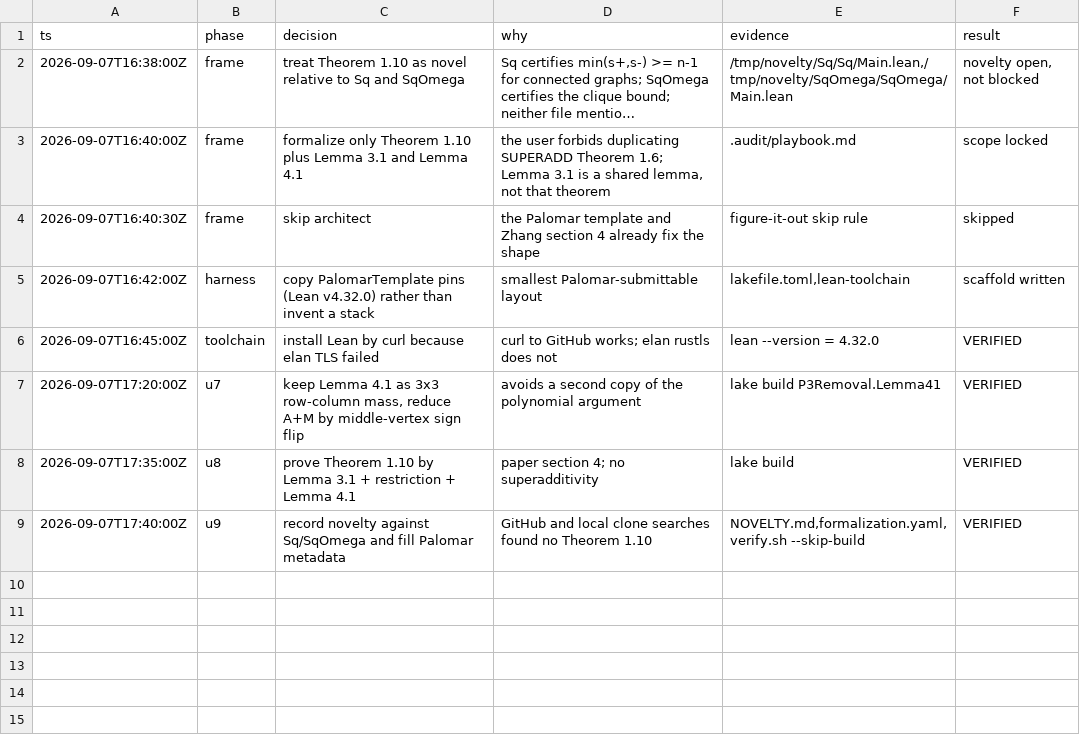
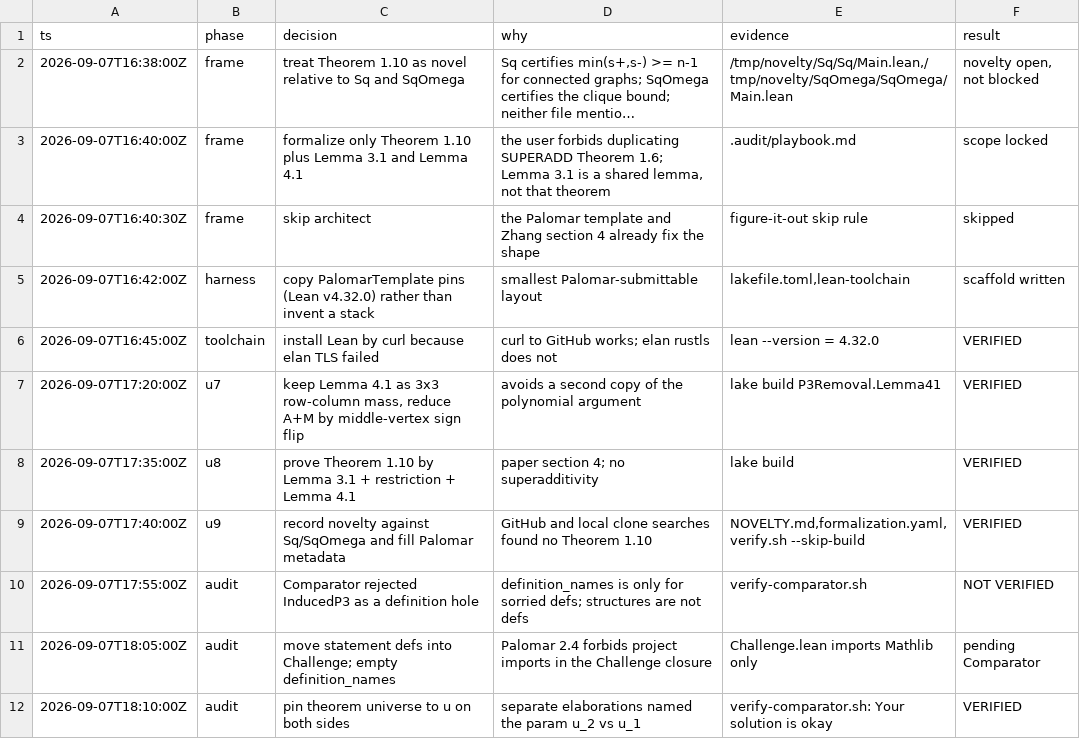
Before and after one commit to mattppal/P3Removal, a TSV file: .audit/decisions.tsv, drawn as a sheet; long unchanged cells end in …; the diff names each change by its address in the sheet, - before the commit and + after, or states it on an @@ line.

```diff
--- a/.audit/decisions.tsv
+++ b/.audit/decisions.tsv
+row 10: 2026-09-07T17:55:00Z | audit | Comparator rejected InducedP3 as a definition hole | definition_names is only for sorried defs; structures are not defs | verify-comparator.sh | NOT VERIFIED
+row 11: 2026-09-07T18:05:00Z | audit | move statement defs into Challenge; empty definition_names | Palomar 2.4 forbids project imports in the Challenge closure | Challenge.lean imports Mathlib only | pending Comparator
+row 12: 2026-09-07T18:10:00Z | audit | pin theorem universe to u on both sides | separate elaborations named the param u_2 vs u_1 | verify-comparator.sh: Your solution is okay | VERIFIED
```
Also changed, not shown: 5 other files.
